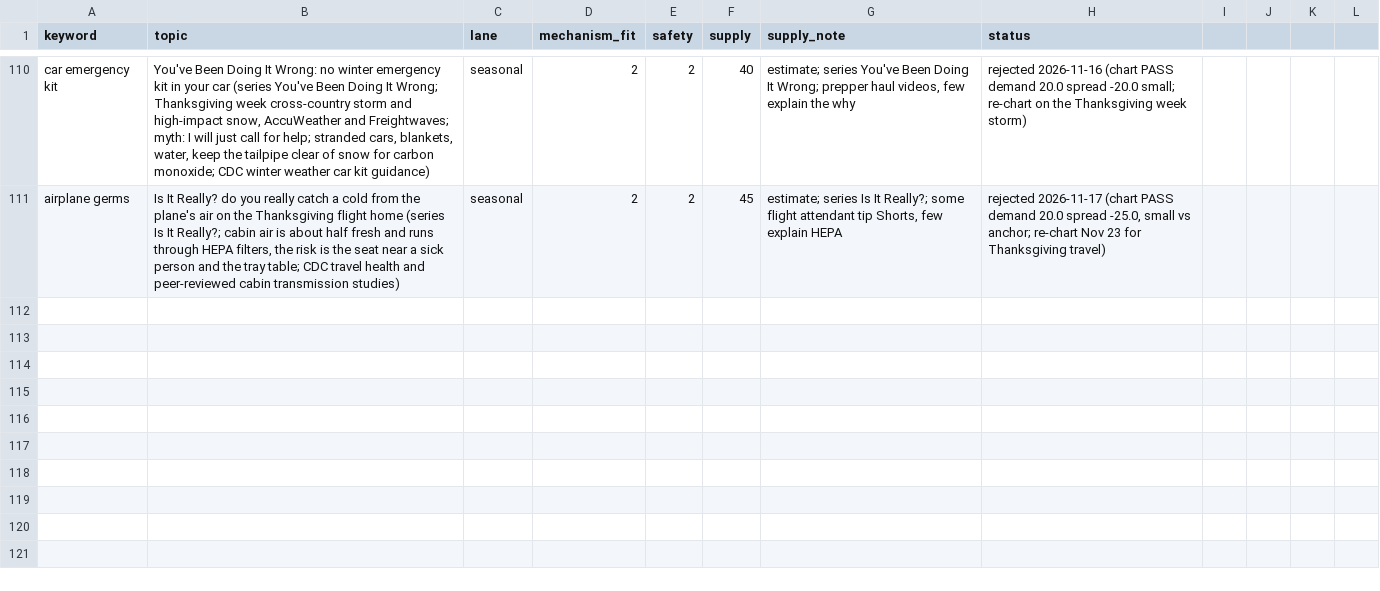
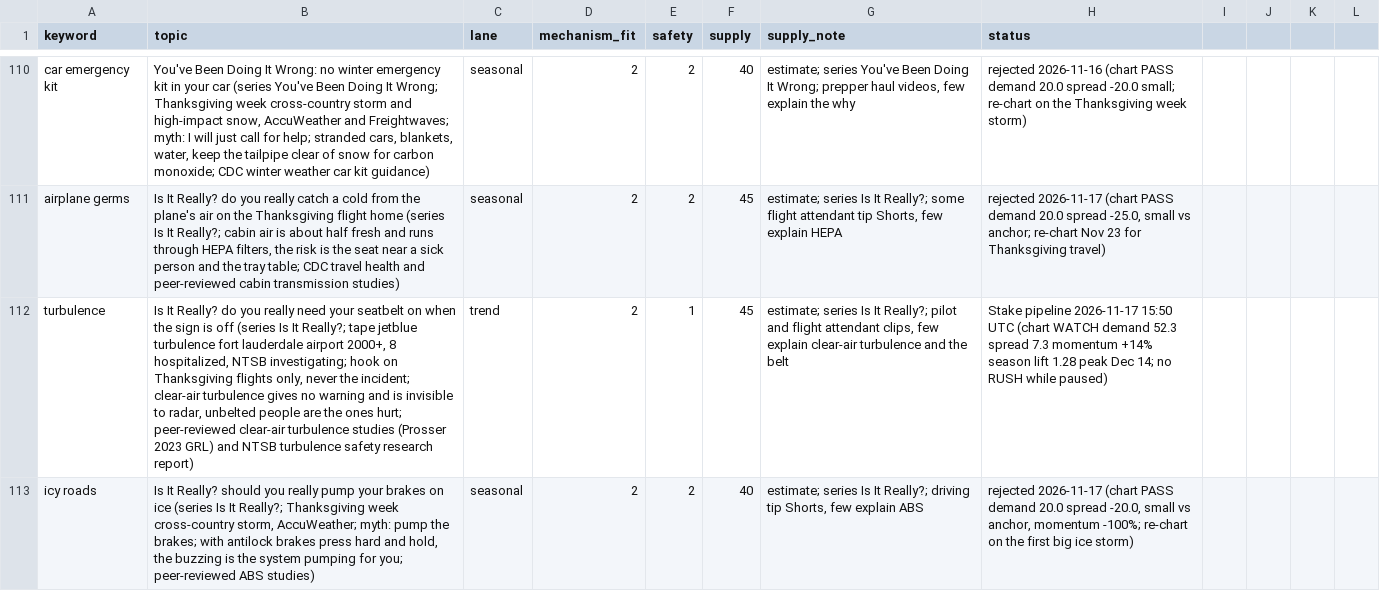
Before and after one commit to explainedinshort60-coder/Explained-in-60, a CSV file: demand/watchlist.csv, drawn as a sheet; only a part is shown, gaps mark what is left out; the diff names each change by its address in the sheet, - before the commit and + after, or states it on an @@ line.

```diff
--- a/demand/watchlist.csv
+++ b/demand/watchlist.csv
+row 112: turbulence | Is It Really? do you really need your seatbelt on when the sign is off (series Is It Really?; tape jetblue turbulence fort lauderdale airport 2000+, 8 hospitalized, NTSB investigating; hook on Thanksgiving flights only, never the incident; clear-air turbulence gives no warning and is invisible to radar, unbelted people are the ones hurt; peer-reviewed clear-air turbulence studies (Prosser 2023 GRL) and NTSB turbulence safety research report) | trend | 2 | 1 | 45 | estimate; series Is It Really?; pilot and flight attendant clips, few explain clear-air turbulence and the belt | Stake pipeline 2026-11-17 15:50 UTC (chart WATCH demand 52.3 spread 7.3 momentum +14% season lift 1.28 peak Dec 14; no RUSH while paused)
+row 113: icy roads | Is It Really? should you really pump your brakes on ice (series Is It Really?; Thanksgiving week cross-country storm, AccuWeather; myth: pump the brakes; with antilock brakes press hard and hold, the buzzing is the system pumping for you; peer-reviewed ABS studies) | seasonal | 2 | 2 | 40 | estimate; series Is It Really?; driving tip Shorts, few explain ABS | rejected 2026-11-17 (chart PASS demand 20.0 spread -20.0, small vs anchor, momentum -100%; re-chart on the first big ice storm)
```
Also changed, not shown: 6 other files.
